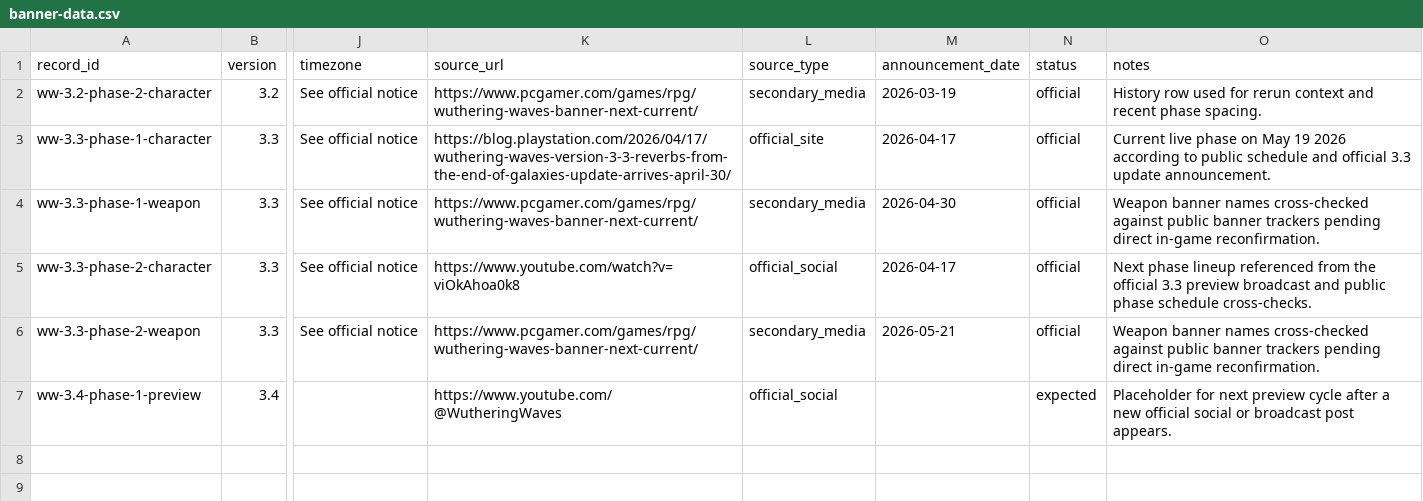
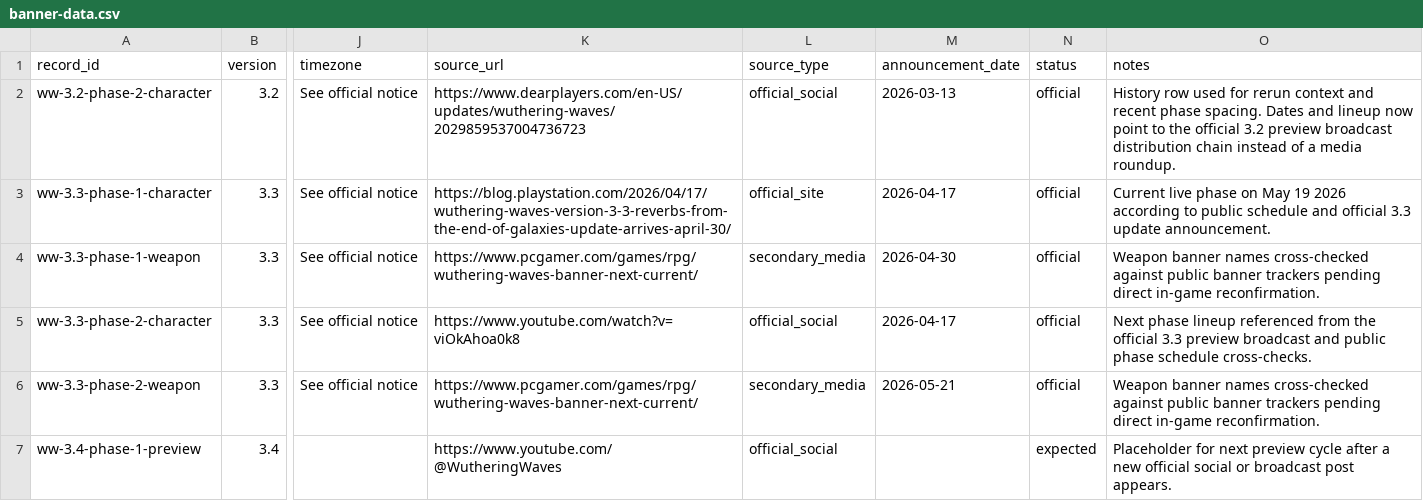
Before and after one commit to zhaobingkun/wuwabanners.net, a CSV file: data/banner-data.csv, drawn as a sheet; only a part is shown, gaps mark what is left out; the diff names each change by its address in the sheet, - before the commit and + after, or states it on an @@ line.

```diff
--- a/data/banner-data.csv
+++ b/data/banner-data.csv
-K2 (source_url): https://www.pcgamer.com/games/rpg/wuthering-waves-banner-next-current/
+K2 (source_url): https://www.dearplayers.com/en-US/updates/wuthering-waves/2029859537004736723
-L2 (source_type): secondary_media
+L2 (source_type): official_social
-M2 (announcement_date): 2026-03-19
+M2 (announcement_date): 2026-03-13
-O2 (notes): …phase spacing.
+O2 (notes): …phase spacing. Dates and lineup now point to the official 3.2 preview broadcast distribution chain instead of a media roundup.
```
Also changed, not shown: 23 other files.
